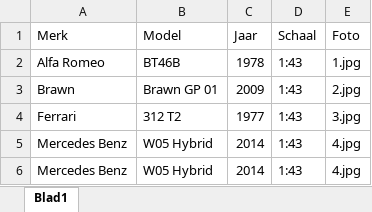
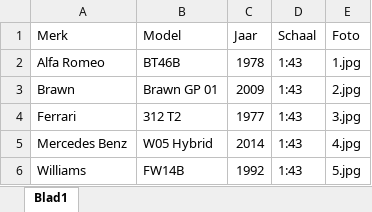
Before and after one commit to Conroy95/DiecastCollection, an Excel workbook: data/database.xlsx, sheet Blad1, drawn as a sheet; values as stored, in another font and other column widths than the file's, no borders; removed rows and columns are numbered as before the commit, all else as after; the diff names each change by its address in the sheet, - before the commit and + after, or states it on an @@ line.

Commit message:
Update database.xlsx

```diff
--- a/data/database.xlsx (sheet Blad1)
+++ b/data/database.xlsx (sheet Blad1)
-row 6: Mercedes Benz | W05 Hybrid | 2014 | 1:43 | 4.jpg
+row 6: Williams | FW14B | 1992 | 1:43 | 5.jpg
```
